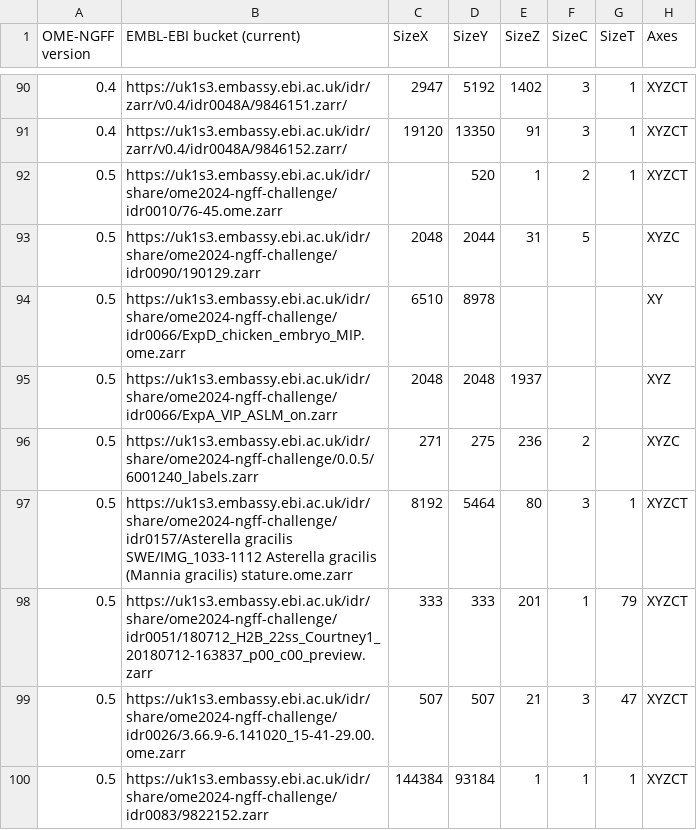
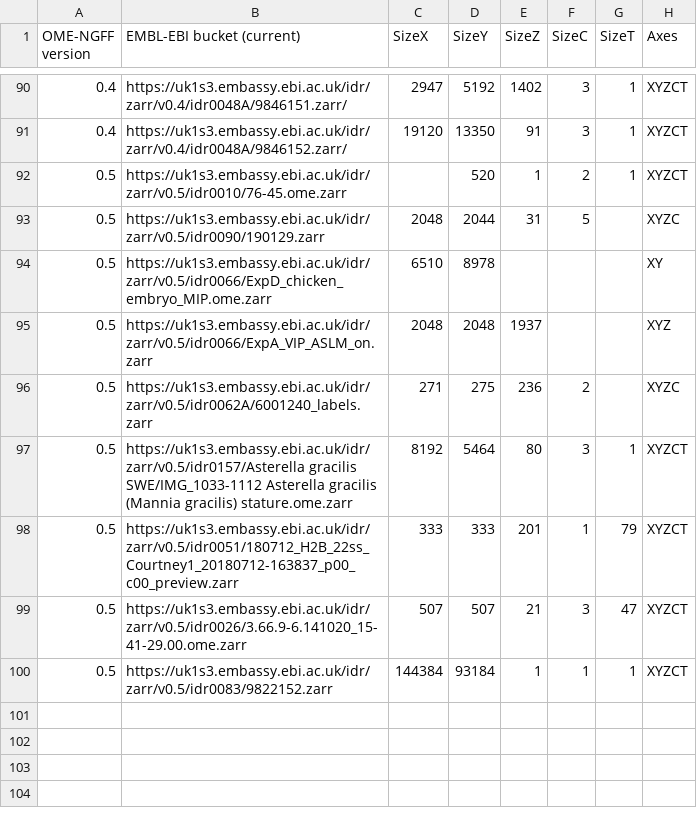
Before and after one commit to will-moore/ome-ngff-samples, a CSV file: _data/table.csv, drawn as a sheet; only a part is shown, gaps mark what is left out; the diff names each change by its address in the sheet, - before the commit and + after, or states it on an @@ line.

Commit message:
Update to idr/zarr/v0.5

```diff
--- a/_data/table.csv
+++ b/_data/table.csv
-B92 (EMBL-EBI bucket (current)): https://uk1s3.embassy.ebi.ac.uk/idr/share/ome2024-ngff-challenge/idr0010/76-45.ome.zarr
+B92 (EMBL-EBI bucket (current)): https://uk1s3.embassy.ebi.ac.uk/idr/zarr/v0.5/idr0010/76-45.ome.zarr
-B93 (EMBL-EBI bucket (current)): https://uk1s3.embassy.ebi.ac.uk/idr/share/ome2024-ngff-challenge/idr0090/190129.zarr
+B93 (EMBL-EBI bucket (current)): https://uk1s3.embassy.ebi.ac.uk/idr/zarr/v0.5/idr0090/190129.zarr
-B94 (EMBL-EBI bucket (current)): https://uk1s3.embassy.ebi.ac.uk/idr/share/ome2024-ngff-challenge/idr0066/ExpD_chicken_embryo_MIP.ome.zarr
+B94 (EMBL-EBI bucket (current)): https://uk1s3.embassy.ebi.ac.uk/idr/zarr/v0.5/idr0066/ExpD_chicken_embryo_MIP.ome.zarr
-B95 (EMBL-EBI bucket (current)): https://uk1s3.embassy.ebi.ac.uk/idr/share/ome2024-ngff-challenge/idr0066/ExpA_VIP_ASLM_on.zarr
+B95 (EMBL-EBI bucket (current)): https://uk1s3.embassy.ebi.ac.uk/idr/zarr/v0.5/idr0066/ExpA_VIP_ASLM_on.zarr
-B96 (EMBL-EBI bucket (current)): https://uk1s3.embassy.ebi.ac.uk/idr/share/ome2024-ngff-challenge/0.0.5/6001240_labels.zarr
+B96 (EMBL-EBI bucket (current)): https://uk1s3.embassy.ebi.ac.uk/idr/zarr/v0.5/idr0062A/6001240_labels.zarr
-B97 (EMBL-EBI bucket (current)): https://uk1s3.embassy.ebi.ac.uk/idr/share/ome2024-ngff-challenge/idr0157/Asterella gracilis SWE/IMG_1033-1112…
+B97 (EMBL-EBI bucket (current)): https://uk1s3.embassy.ebi.ac.uk/idr/zarr/v0.5/idr0157/Asterella gracilis SWE/IMG_1033-1112…
-B98 (EMBL-EBI bucket (current)): https://uk1s3.embassy.ebi.ac.uk/idr/share/ome2024-ngff-challenge/idr0051/180712_H2B_22ss_Courtney1_20180712-163837_p00_c00_preview.zarr
+B98 (EMBL-EBI bucket (current)): https://uk1s3.embassy.ebi.ac.uk/idr/zarr/v0.5/idr0051/180712_H2B_22ss_Courtney1_20180712-163837_p00_c00_preview.zarr
-B99 (EMBL-EBI bucket (current)): https://uk1s3.embassy.ebi.ac.uk/idr/share/ome2024-ngff-challenge/idr0026/3.66.9-6.141020_15-41-29.00.ome.zarr
+B99 (EMBL-EBI bucket (current)): https://uk1s3.embassy.ebi.ac.uk/idr/zarr/v0.5/idr0026/3.66.9-6.141020_15-41-29.00.ome.zarr
-B100 (EMBL-EBI bucket (current)): https://uk1s3.embassy.ebi.ac.uk/idr/share/ome2024-ngff-challenge/idr0083/9822152.zarr
+B100 (EMBL-EBI bucket (current)): https://uk1s3.embassy.ebi.ac.uk/idr/zarr/v0.5/idr0083/9822152.zarr
```
